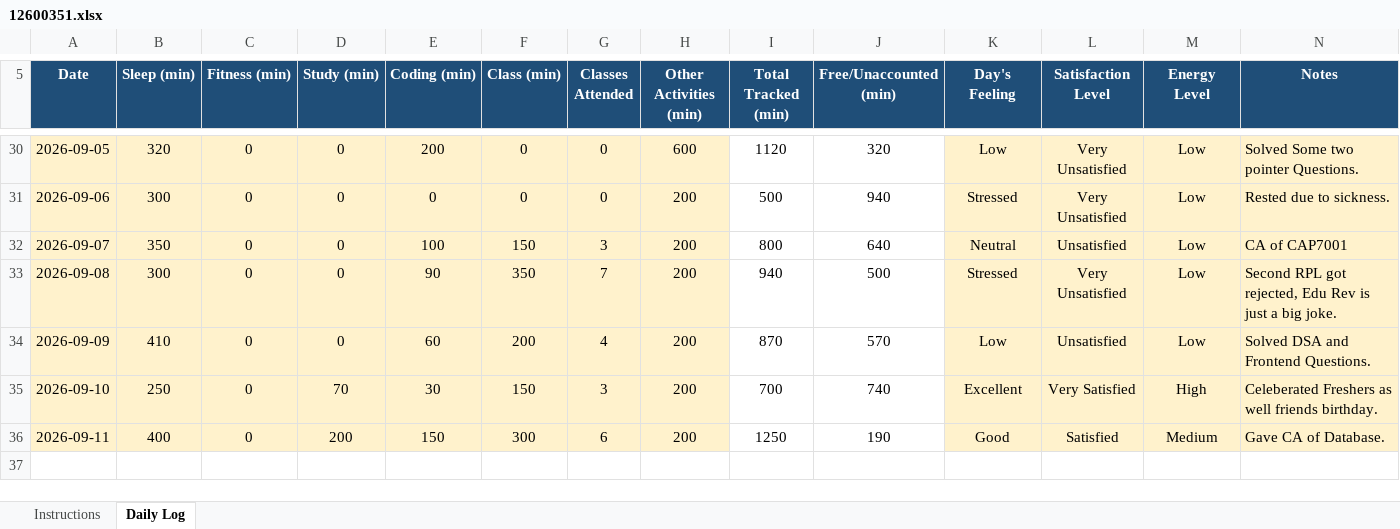
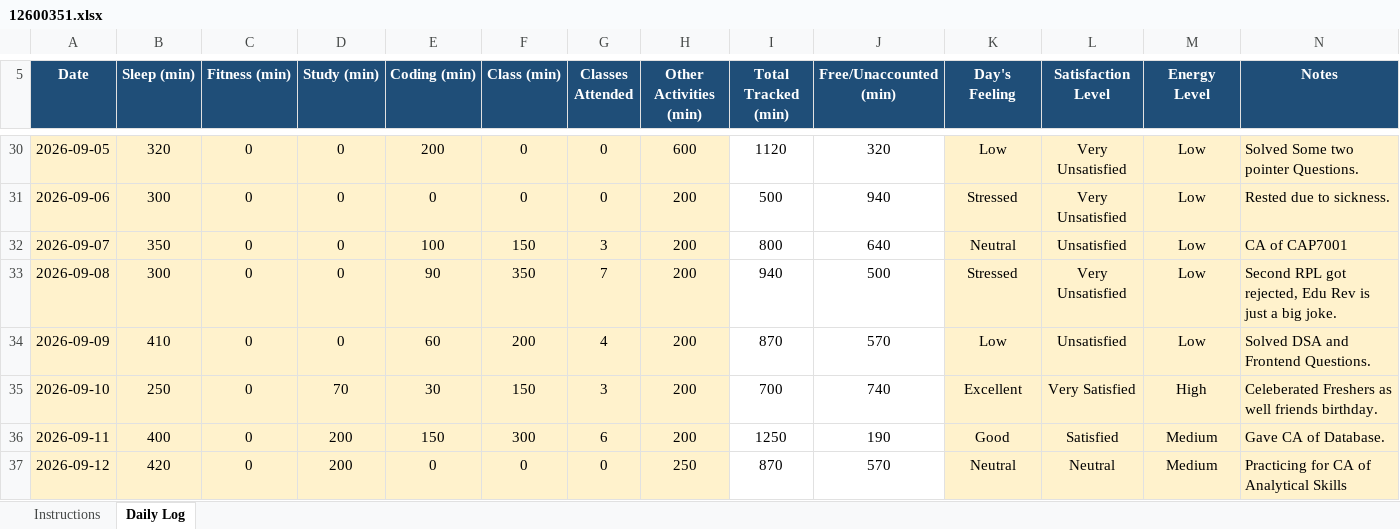
Before and after one commit to kyquip/cap_776, an Excel workbook: 12600351.xlsx, sheet Daily Log, drawn as a sheet; only a part is shown, gaps mark what is left out; values as stored, in another font and other column widths than the file's, no borders; conditional formats not drawn; the diff names each change by its address in the sheet, - before the commit and + after, or states it on an @@ line.

Commit message:
Commit for 12-09-2026

```diff
--- a/12600351.xlsx (sheet Daily Log)
+++ b/12600351.xlsx (sheet Daily Log)
+row 37: 2026-09-12 | 420 | 0 | 200 | 0 | 0 | 0 | 250 | 870 | 570 | Neutral | Neutral | Medium | Practicing for CA of Analytical Skills
```
